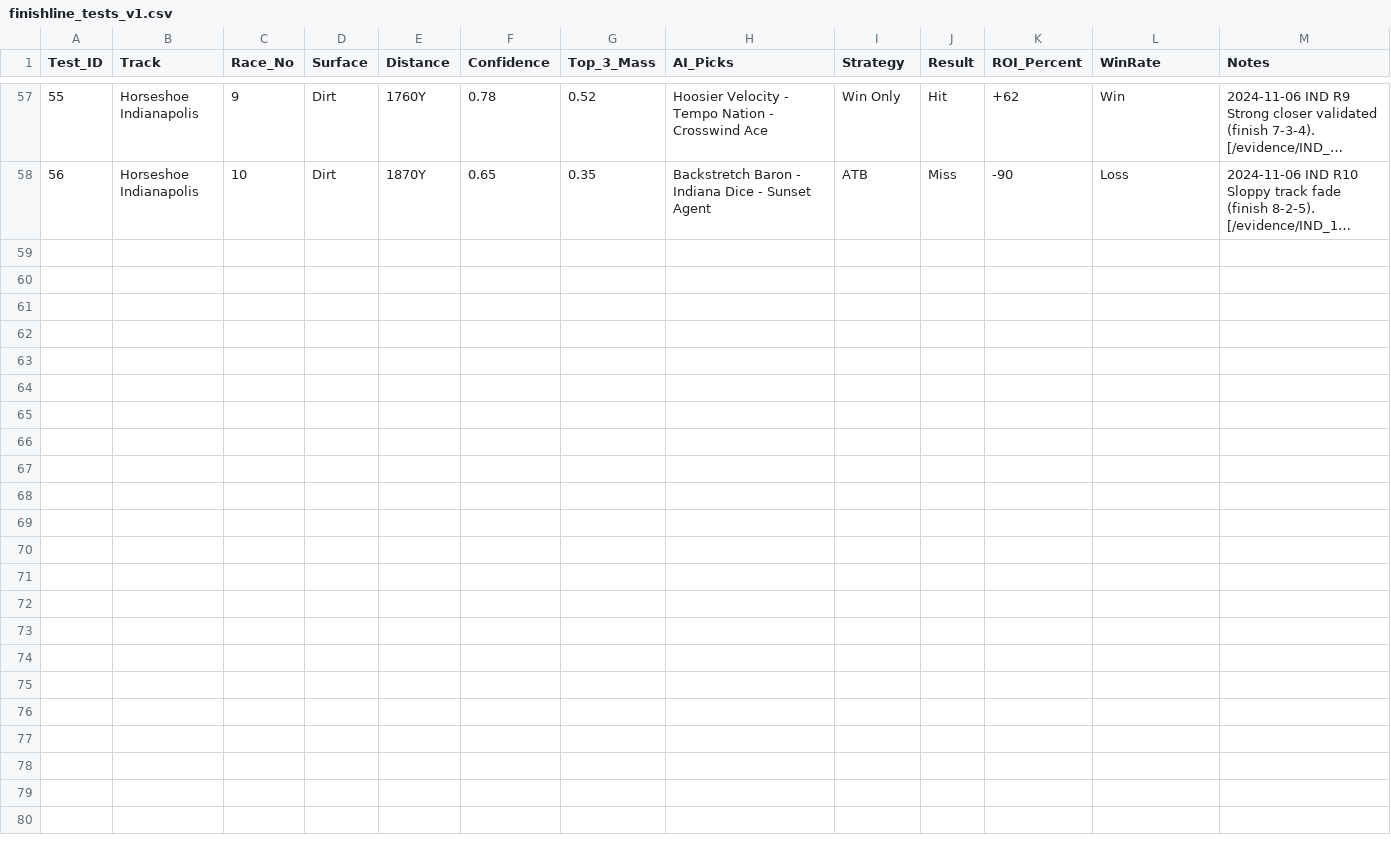
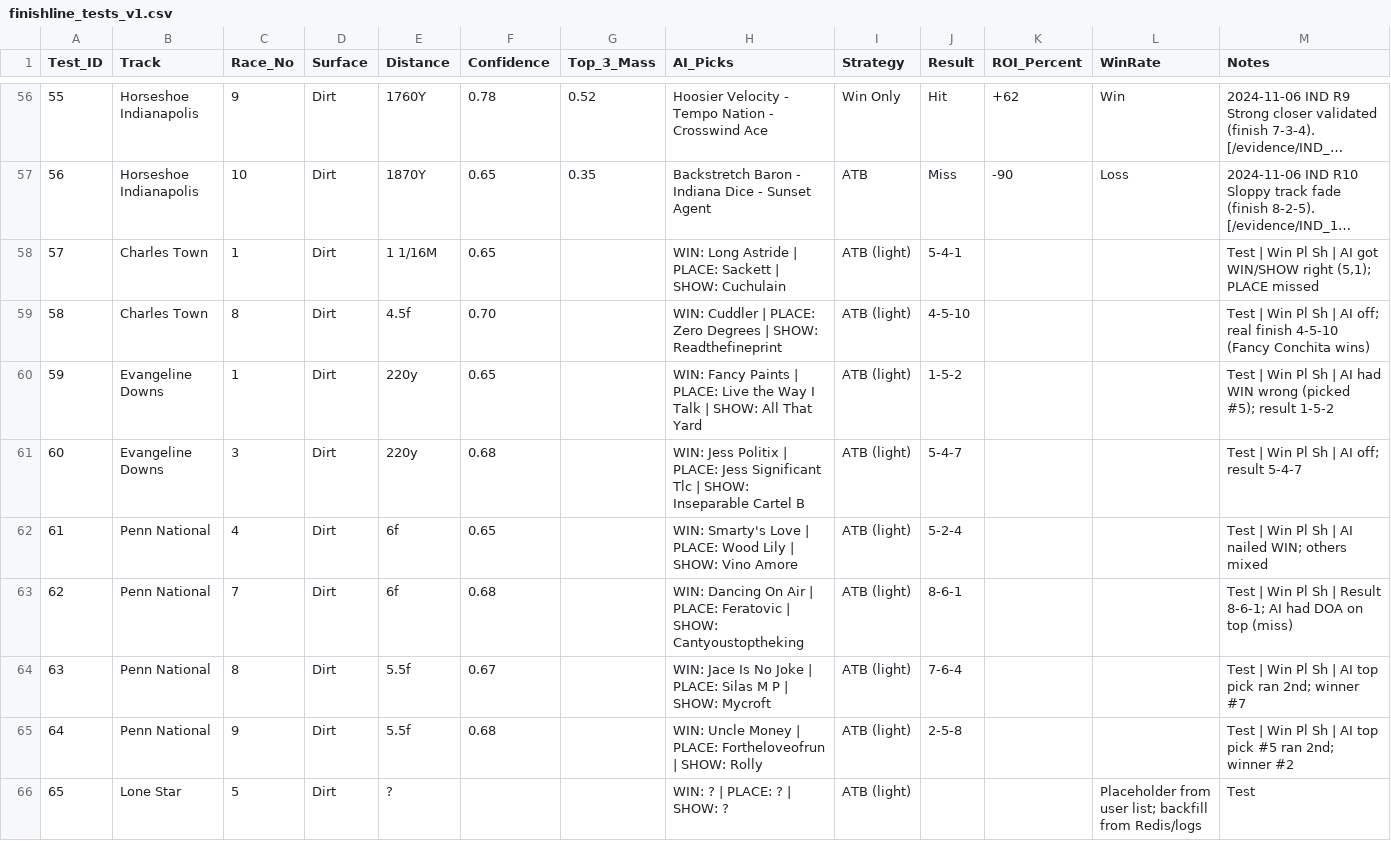
Before and after one commit to gmartindale44/finishline-wps-ai, a CSV file: data/finishline_tests_v1.csv, drawn as a sheet; only a part is shown, gaps mark what is left out; long unchanged cells end in …; the diff covers the shown part only; the diff names each change by its address in the sheet, - before the commit and + after, or states it on an @@ line.

Commit message:
chore(data): append 11-07 master rows, regenerate calibration v1; add append/merge tooling

```diff
--- a/data/finishline_tests_v1.csv
+++ b/data/finishline_tests_v1.csv
+row 58: 57 | Charles Town | 1 | Dirt | 1 1/16M | 0.65 |  | WIN: Long Astride | PLACE: Sackett | SHOW: Cuchulain | ATB (light) | 5-4-1 |  |  | Test | Win Pl Sh | AI got WIN/SHOW right (5,1); PLACE missed
+row 59: 58 | Charles Town | 8 | Dirt | 4.5f | 0.70 |  | WIN: Cuddler | PLACE: Zero Degrees | SHOW: Readthefineprint | ATB (light) | 4-5-10 |  |  | Test | Win Pl Sh | AI off; real finish 4-5-10 (Fancy Conchita wins)
+row 60: 59 | Evangeline Downs | 1 | Dirt | 220y | 0.65 |  | WIN: Fancy Paints | PLACE: Live the Way I Talk | SHOW: All That Yard | ATB (light) | 1-5-2 |  |  | Test | Win Pl Sh | AI had WIN wrong (picked #5); result 1-5-2
+row 61: 60 | Evangeline Downs | 3 | Dirt | 220y | 0.68 |  | WIN: Jess Politix | PLACE: Jess Significant Tlc | SHOW: Inseparable Cartel B | ATB (light) | 5-4-7 |  |  | Test | Win Pl Sh | AI off; result 5-4-7
+row 62: 61 | Penn National | 4 | Dirt | 6f | 0.65 |  | WIN: Smarty's Love | PLACE: Wood Lily | SHOW: Vino Amore | ATB (light) | 5-2-4 |  |  | Test | Win Pl Sh | AI nailed WIN; others mixed
+row 63: 62 | Penn National | 7 | Dirt | 6f | 0.68 |  | WIN: Dancing On Air | PLACE: Feratovic | SHOW: Cantyoustoptheking | ATB (light) | 8-6-1 |  |  | Test | Win Pl Sh | Result 8-6-1; AI had DOA on top (miss)
+row 64: 63 | Penn National | 8 | Dirt | 5.5f | 0.67 |  | WIN: Jace Is No Joke | PLACE: Silas M P | SHOW: Mycroft | ATB (light) | 7-6-4 |  |  | Test | Win Pl Sh | AI top pick ran 2nd; winner #7
+row 65: 64 | Penn National | 9 | Dirt | 5.5f | 0.68 |  | WIN: Uncle Money | PLACE: Fortheloveofrun | SHOW: Rolly | ATB (light) | 2-5-8 |  |  | Test | Win Pl Sh | AI top pick #5 ran 2nd; winner #2
+row 66: 65 | Lone Star | 5 | Dirt | ? |  |  | WIN: ? | PLACE: ? | SHOW: ? | ATB (light) |  |  | Placeholder from user list; backfill from Redis/logs | Test
```
Also changed, not shown: 9 added rows and 1 removed row elsewhere in this file, 6 other files.
